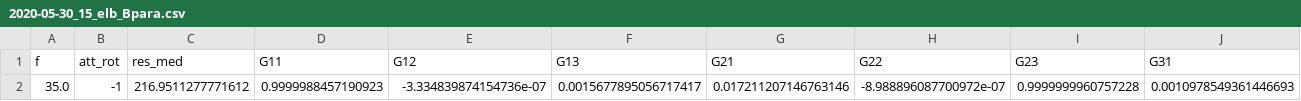
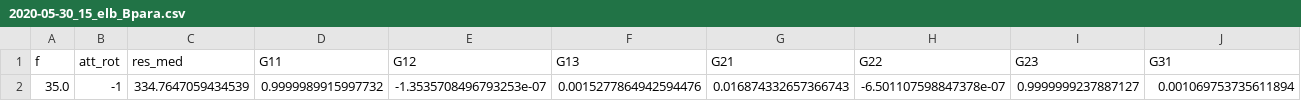
Before and after one commit to jiashuwu89/elf_fgm, a CSV file: sp/fgm_utils/fitting_csv/2020-05-30_15_elb_Bpara.csv, drawn as a sheet; only a part is shown; removed rows and columns are numbered as before the commit, all else as after; rows hold the shown columns only; the diff names each change by its address in the sheet, - before the commit and + after, or states it on an @@ line.

```diff
--- a/sp/fgm_utils/fitting_csv/2020-05-30_15_elb_Bpara.csv
+++ b/sp/fgm_utils/fitting_csv/2020-05-30_15_elb_Bpara.csv
-row 2: 35.0 | -1 | 216.9511277771612 | 0.9999988457190923 | -3.334839874154736e-07 | 0.0015677895056717417 | 0.017211207146763146 | -8.988896087700972e-07 | 0.9999999960757228 | 0.0010978549361446693
+row 2: 35.0 | -1 | 334.7647059434539 | 0.9999989915997732 | -1.3535708496793253e-07 | 0.0015277864942594476 | 0.016874332657366743 | -6.501107598847378e-07 | 0.9999999237887127 | 0.001069753735611894
```
Also changed, not shown: sp/fgm_utils/fitting_csv/2020-05-30_15_elb_Gthphi.csv, 2 other files.
